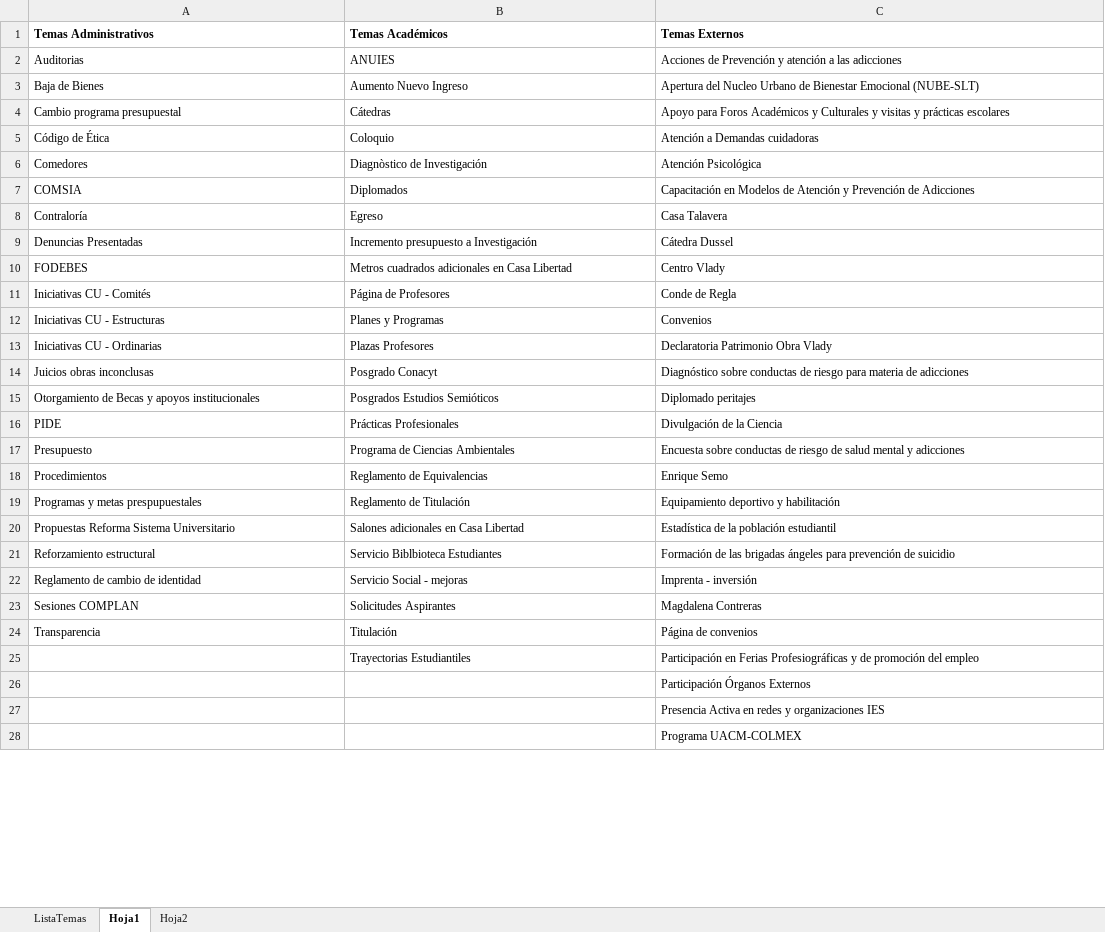
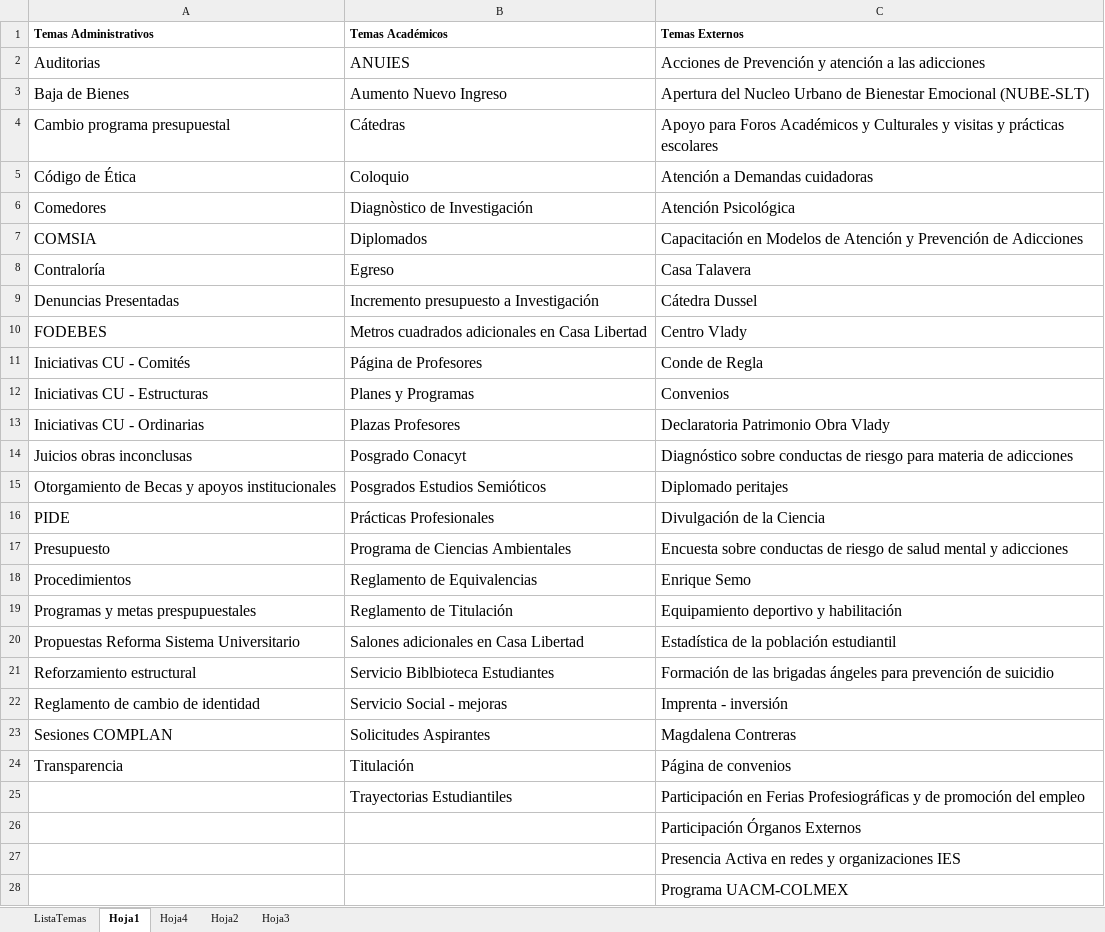
Before and after one commit to ProfTodoMundo/EntregaRectoria, an Excel workbook: Numeralia.xlsx, sheet Hoja1, drawn as a sheet; only a part is shown; values as stored, in another font and other column widths than the file's, no borders; the diff covers the shown part only; the diff names each change by its address in the sheet, - before the commit and + after, or states it on an @@ line.

```diff
--- a/Numeralia.xlsx (sheet Hoja1)
+++ b/Numeralia.xlsx (sheet Hoja1)
+sheet tab: Hoja4
+sheet tab: Hoja3
@@ A2:C24 text size: larger @@
@@ B25:C25 text size: larger @@
@@ C26:C28 text size: larger @@
```
Also changed, not shown: 4 added rows and cell formats elsewhere in this sheet, PresupuestoIngresos.xlsx, 28 other files.
